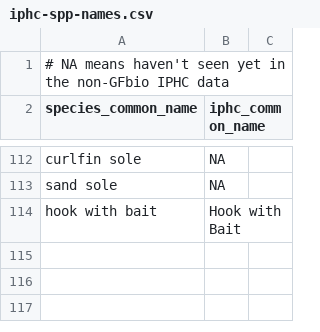
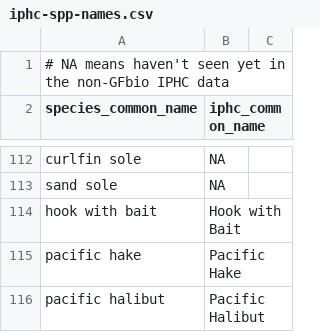
Before and after one commit to pbs-assess/gfplot, a CSV file: inst/extdata/iphc-spp-names.csv, drawn as a sheet; only a part is shown, gaps mark what is left out; the diff names each change by its address in the sheet, - before the commit and + after, or states it on an @@ line.

Commit message:
Get early IPHC data for hake and halibut.

```diff
--- a/inst/extdata/iphc-spp-names.csv
+++ b/inst/extdata/iphc-spp-names.csv
+row 115: pacific hake | Pacific Hake
+row 116: pacific halibut | Pacific Halibut
```
